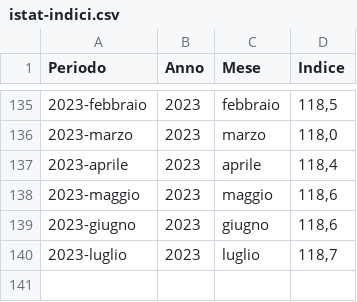
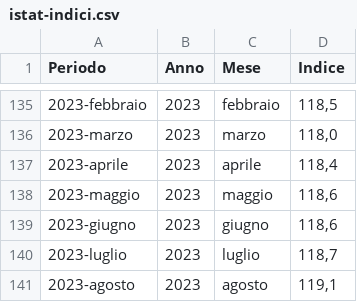
Before and after one commit to uftecdonato/openData, a CSV file: istat-indici.csv, drawn as a sheet; only a part is shown, gaps mark what is left out.

Commit message:
Update istat-indici.csv

```diff
--- a/istat-indici.csv
+++ b/istat-indici.csv
@@ -140 +140,2 @@ Periodo;Anno;Mese;Indice
 2023-luglio;2023;luglio;118,7
+2023-agosto;2023;agosto;119,1
```
